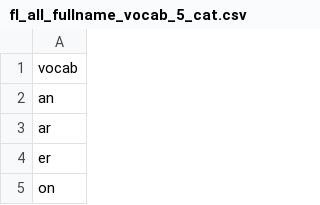
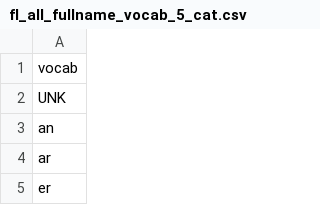
Before and after one commit to appeler/ethnicolr, a CSV file: ethnicolr/models/fl_voter_reg/lstm/fl_all_fullname_vocab_5_cat.csv, drawn as a sheet; only a part is shown; the shorter side is filled out with more unchanged rows; the diff names each change by its address in the sheet, - before the commit and + after, or states it on an @@ line.

```diff
--- a/ethnicolr/models/fl_voter_reg/lstm/fl_all_fullname_vocab_5_cat.csv
+++ b/ethnicolr/models/fl_voter_reg/lstm/fl_all_fullname_vocab_5_cat.csv
+row 2: UNK
```
Also changed, not shown: ethnicolr/models/census/lstm/census2000_ln_vocab.csv, ethnicolr/models/census/lstm/census2010_ln_vocab.csv, 32 other files.
